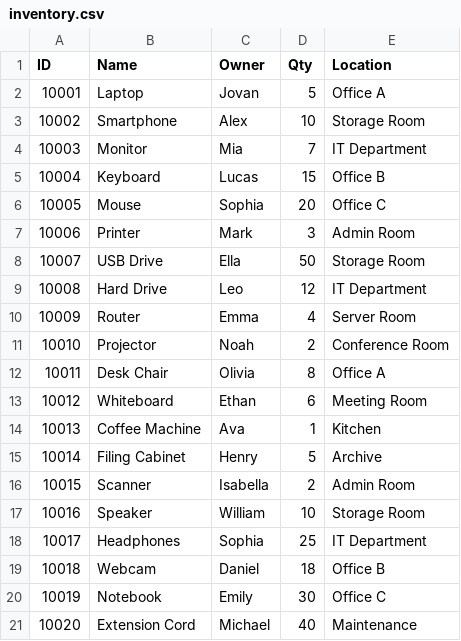
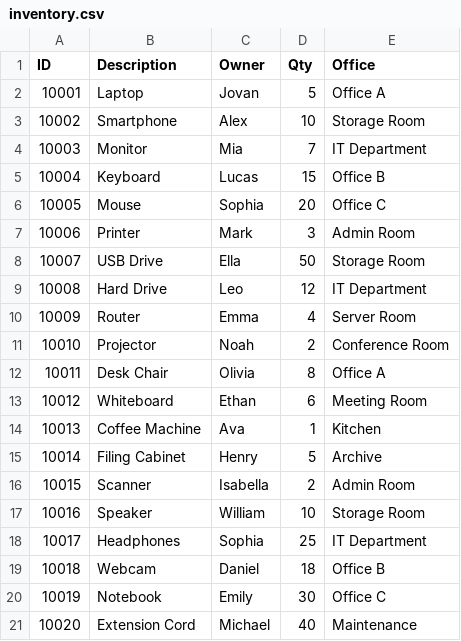
Before and after one commit to Jovan-Filipovic/QR_Inventory_v1, a CSV file: inventory.csv, drawn as a sheet.

Commit message:
Update inventory.csv

```diff
--- a/inventory.csv
+++ b/inventory.csv
@@ -1,2 +1,2 @@
-ID,Name,Owner,Qty,Location
+ID,Description,Owner,Qty,Office
 10001,Laptop,Jovan,5,Office A
```
